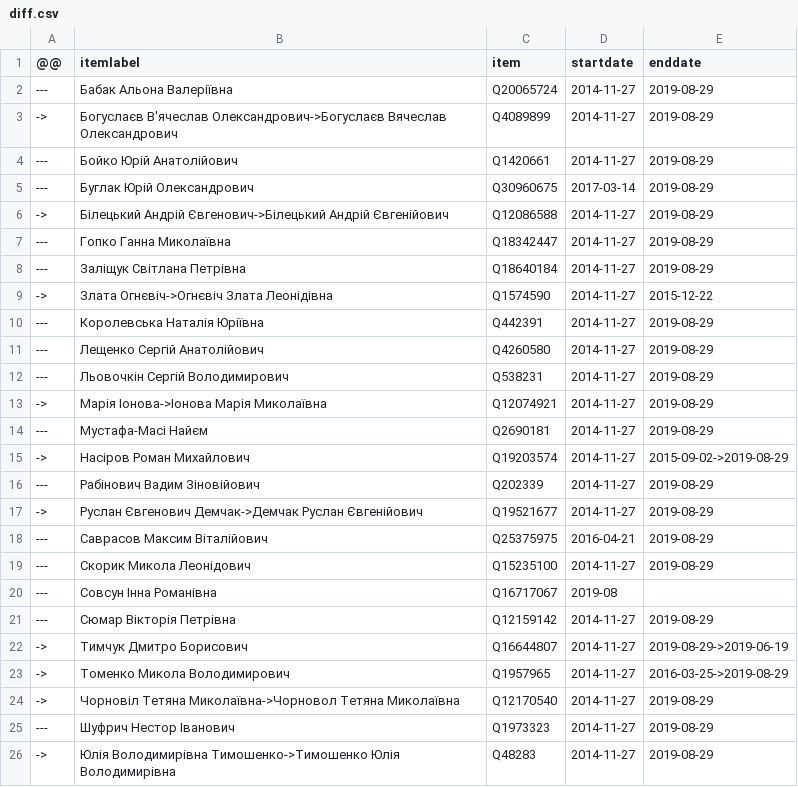
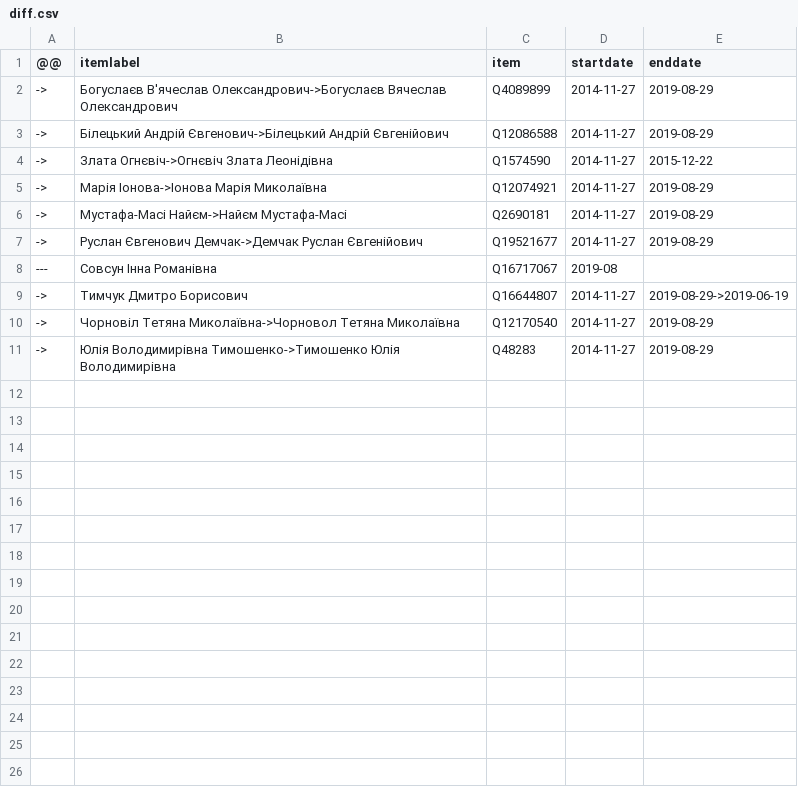
Before and after one commit to every-politician-scrapers/ukraine-cabinet, a CSV file: sources/rada-8/diff.csv, drawn as a sheet.

Commit message:
refresh rada 8 data

```diff
--- a/sources/rada-8/diff.csv
+++ b/sources/rada-8/diff.csv
@@ -1,26 +1,11 @@
 @@,itemlabel,item,startdate,enddate
----,Бабак Альона Валеріївна,Q20065724,2014-11-27,2019-08-29
 ->,Богуслаєв В'ячеслав Олександрович->Богуслаєв Вячеслав Олександрович,Q4089899,2014-11-27,2019-08-29
----,Бойко Юрій Анатолійович,Q1420661,2014-11-27,2019-08-29
----,Буглак Юрій Олександрович,Q30960675,2017-03-14,2019-08-29
 ->,Білецький Андрій Євгенович->Білецький Андрій Євгенійович,Q12086588,2014-11-27,2019-08-29
----,Гопко Ганна Миколаївна,Q18342447,2014-11-27,2019-08-29
----,Заліщук Світлана Петрівна,Q18640184,2014-11-27,2019-08-29
 ->,Злата Огнєвіч->Огнєвіч Злата Леонідівна,Q1574590,2014-11-27,2015-12-22
----,Королевська Наталія Юріївна,Q442391,2014-11-27,2019-08-29
----,Лещенко Сергій Анатолійович,Q4260580,2014-11-27,2019-08-29
----,Льовочкін Сергій Володимирович,Q538231,2014-11-27,2019-08-29
 ->,Марія Іонова->Іонова Марія Миколаївна,Q12074921,2014-11-27,2019-08-29
----,Мустафа-Масі Найєм,Q2690181,2014-11-27,2019-08-29
-->,Насіров Роман Михайлович,Q19203574,2014-11-27,2015-09-02->2019-08-29
----,Рабінович Вадим Зіновійович,Q202339,2014-11-27,2019-08-29
+->,Мустафа-Масі Найєм->Найєм Мустафа-Масі,Q2690181,2014-11-27,2019-08-29
 ->,Руслан Євгенович Демчак->Демчак Руслан Євгенійович,Q19521677,2014-11-27,2019-08-29
----,Саврасов Максим Віталійович,Q25375975,2016-04-21,2019-08-29
----,Скорик Микола Леонідович,Q15235100,2014-11-27,2019-08-29
 ---,Совсун Інна Романівна,Q16717067,2019-08,
----,Сюмар Вікторія Петрівна,Q12159142,2014-11-27,2019-08-29
 ->,Тимчук Дмитро Борисович,Q16644807,2014-11-27,2019-08-29->2019-06-19
-->,Томенко Микола Володимирович,Q1957965,2014-11-27,2016-03-25->2019-08-29
 ->,Чорновіл Тетяна Миколаївна->Чорновол Тетяна Миколаївна,Q12170540,2014-11-27,2019-08-29
----,Шуфрич Нестор Іванович,Q1973323,2014-11-27,2019-08-29
 ->,Юлія Володимирівна Тимошенко->Тимошенко Юлія Володимирівна,Q48283,2014-11-27,2019-08-29
```
Also changed, not shown: sources/rada-8/scraped.csv.
